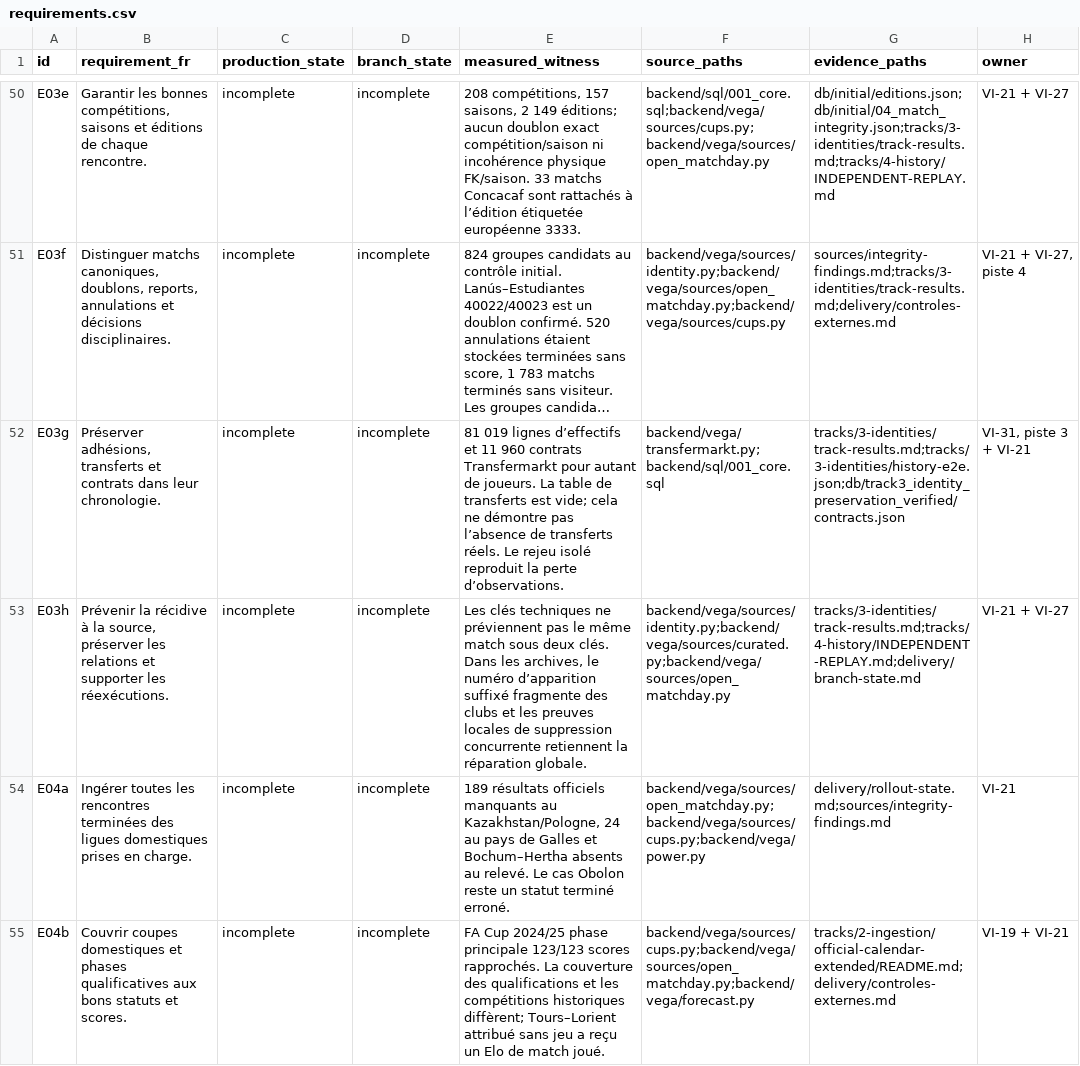
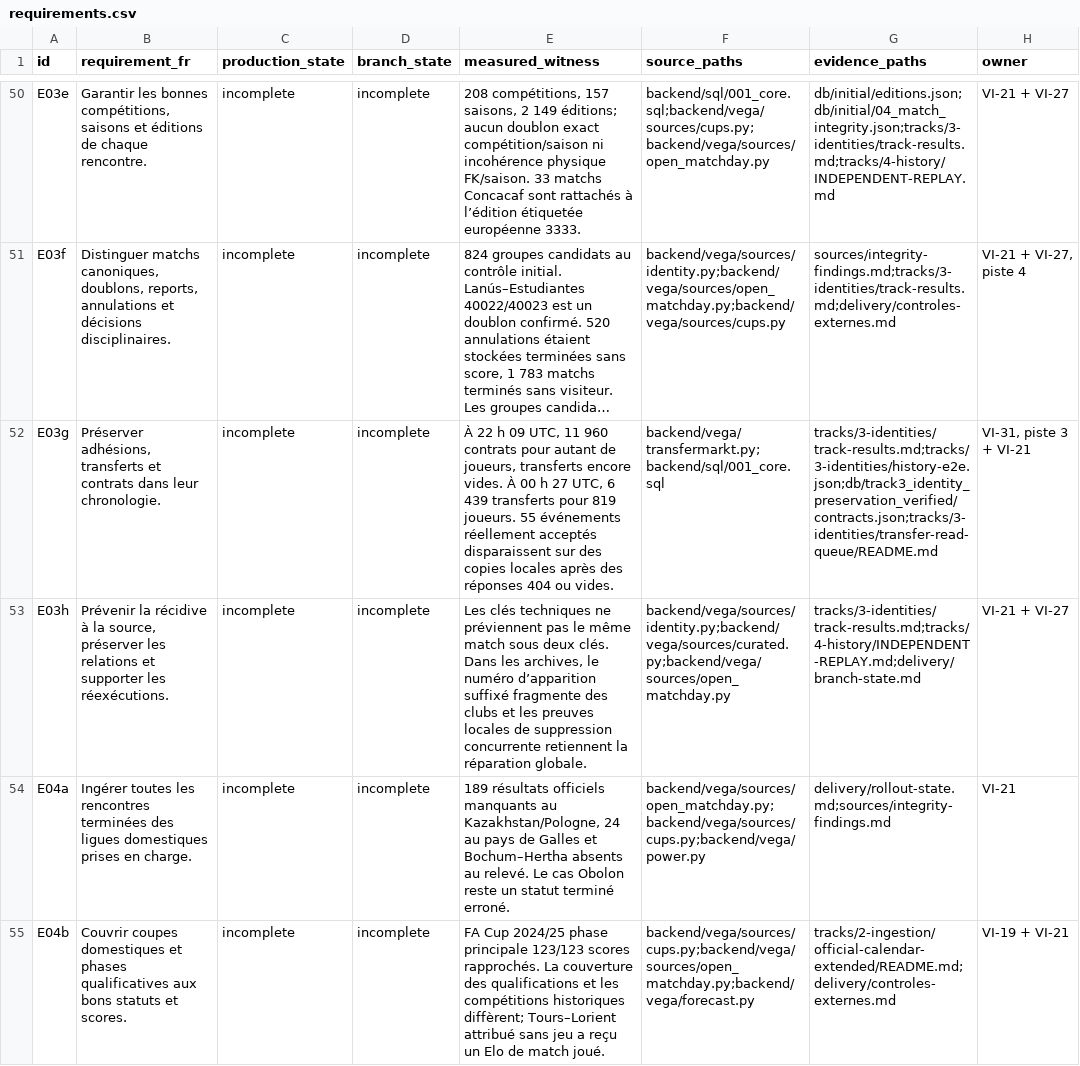
Before and after one commit to VegaInteligence/Vega-Sport, a CSV file: docs/audits/2026-11-17/registres/requirements.csv, drawn as a sheet; only a part is shown, gaps mark what is left out; long unchanged cells end in …; the diff covers the shown part only; the diff names each change by its address in the sheet, - before the commit and + after, or states it on an @@ line.

Commit message:
docs: verify missing qualifiers and newly collected transfer histories
- Compare the FIFA and UEFA qualifiers against fixtures in every stored competition.
- Reconcile 54,062 named match participations and preserve exceptions by edition.
- Track the live transfer backfill and reproduce refresh loss using 55 accepted source events.

```diff
--- a/docs/audits/2026-11-17/registres/requirements.csv
+++ b/docs/audits/2026-11-17/registres/requirements.csv
-E52 (measured_witness): 81 019 lignes d’effectifs et 11 960 contrats Transfermarkt pour autant de joueurs. La table de transferts est vide; cela ne démontre pas l’absence de transferts réels. Le rejeu isolé reproduit la perte d’observations.
+E52 (measured_witness): À 22 h 09 UTC, 11 960 contrats pour autant de joueurs, transferts encore vides. À 00 h 27 UTC, 6 439 transferts pour 819 joueurs. 55 événements réellement acceptés disparaissent sur des copies locales après des réponses 404 ou vides.
-G52 (evidence_paths): tracks/3-identities/track-results.md;tracks/3-identities/history-e2e.json;db/track3_identity_preservation_verified/contracts.json
+G52 (evidence_paths): tracks/3-identities/track-results.md;tracks/3-identities/history-e2e.json;db/track3_identity_preservation_verified/contracts.json;tracks/3-identities/transfer-read-queue/README.md
```
Also changed, not shown: 5 edited cells elsewhere in this file, 17 other files.
